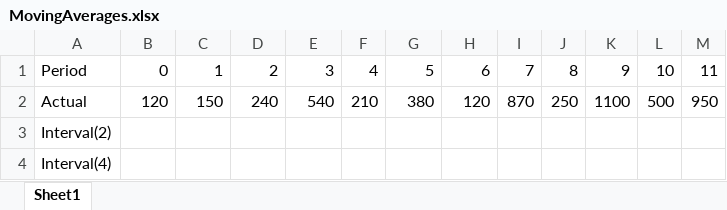
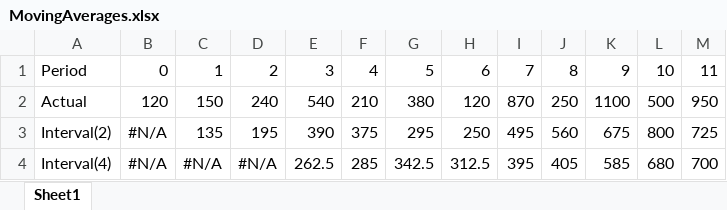
Before and after one commit to awilli32/jsmini, an Excel workbook: 01-Class-Activities/01-Excel/4/Activities/07-Ins_StatisticsAddon/Solved/MovingAverages.xlsx, sheet Sheet1, drawn as a sheet; values as stored, in another font and other column widths than the file's, no borders; charts and pictures not drawn; the diff names each change by its address in the sheet, - before the commit and + after, or states it on an @@ line.

```diff
--- a/01-Class-Activities/01-Excel/4/Activities/07-Ins_StatisticsAddon/Solved/MovingAverages.xlsx (sheet Sheet1)
+++ b/01-Class-Activities/01-Excel/4/Activities/07-Ins_StatisticsAddon/Solved/MovingAverages.xlsx (sheet Sheet1)
-B3:B4: (empty)
+B3:B4: #N/A
-C3: (empty)
+C3: 135
-D3: (empty)
+D3: 195
-E3: (empty)
+E3: 390
-F3: (empty)
+F3: 375
-G3: (empty)
+G3: 295
-H3: (empty)
+H3: 250
-I3: (empty)
+I3: 495
-J3: (empty)
+J3: 560
-K3: (empty)
+K3: 675
-L3: (empty)
+L3: 800
-M3: (empty)
+M3: 725
-C4: (empty)
+C4: #N/A
-D4: (empty)
+D4: #N/A
-E4: (empty)
+E4: 262.5
-F4: (empty)
+F4: 285
-G4: (empty)
+G4: 342.5
-H4: (empty)
+H4: 312.5
-I4: (empty)
+I4: 395
-J4: (empty)
+J4: 405
-K4: (empty)
+K4: 585
-L4: (empty)
+L4: 680
-M4: (empty)
+M4: 700
```
Also changed, not shown: charts or pictures, 01-Class-Activities/01-Excel/4/Activities/01-Ins_CentralTendency/Solved/CentralTendency.xlsx, 01-Class-Activities/01-Excel/4/Activities/03-Ins_Variance-SD-Zscore/Solved/Variance-SD-Zscore.xlsx, 6 other files.
